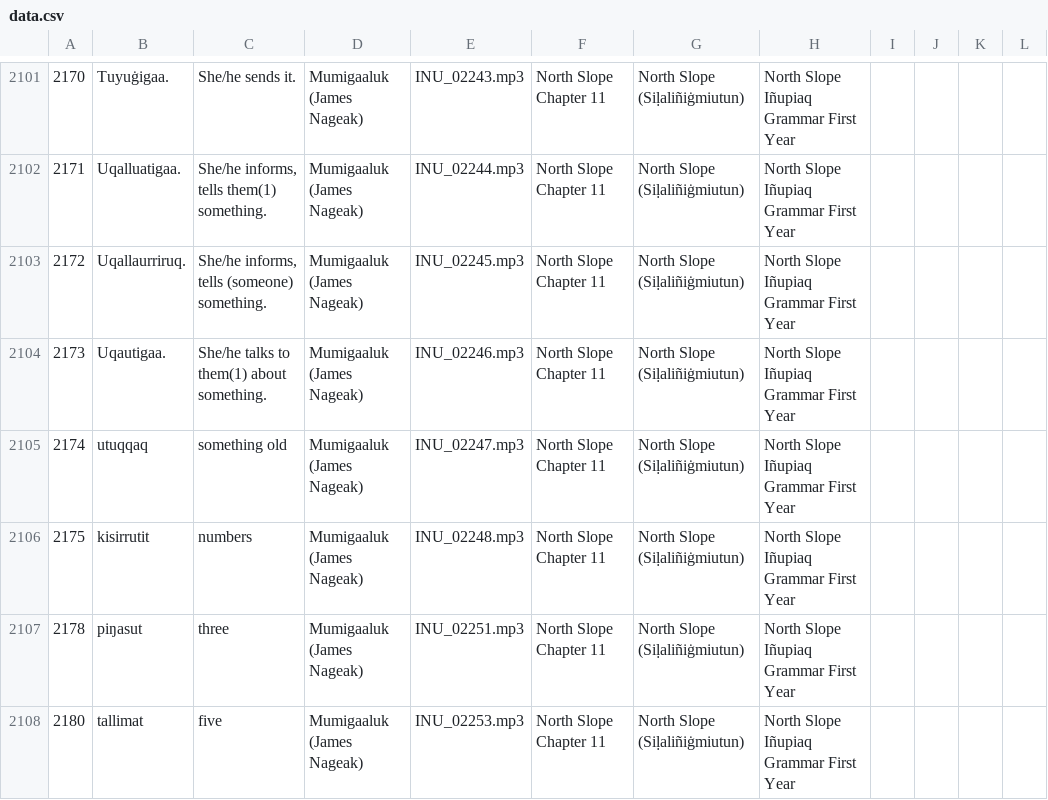
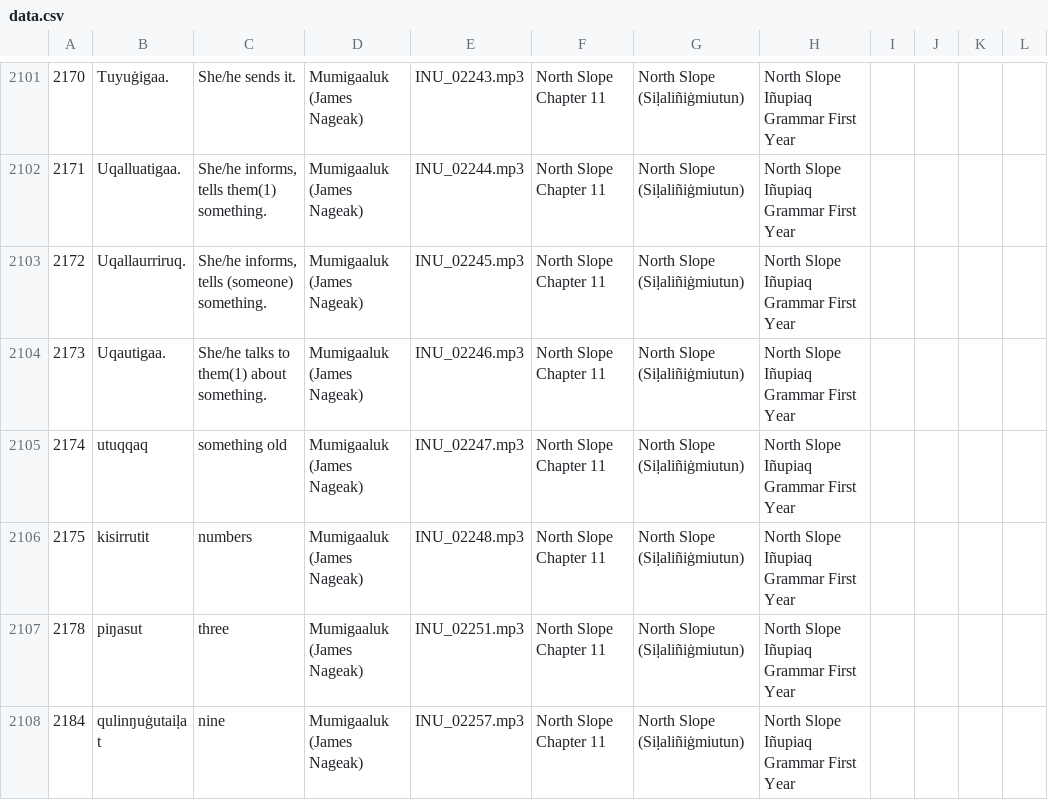
Before and after one commit to ilisaqativut/mtd-starter, a CSV file: data/data.csv, drawn as a sheet; only a part is shown, gaps mark what is left out; the shorter side is filled out with more unchanged rows; the diff covers the shown part only; the diff names each change by its address in the sheet, - before the commit and + after, or states it on an @@ line.

Commit message:
Update data.csv

```diff
--- a/data/data.csv
+++ b/data/data.csv
-row 2108: 2180 | tallimat | five | Mumigaaluk (James Nageak) | INU_02253.mp3 | North Slope Chapter 11 | North Slope (Siḷaliñiġmiutun) | North Slope Iñupiaq Grammar First Year
```
Also changed, not shown: 1 removed row and 10 edited cells elsewhere in this file.
